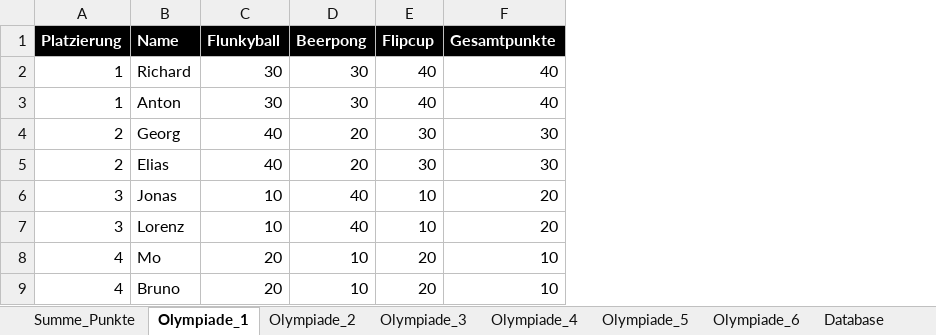
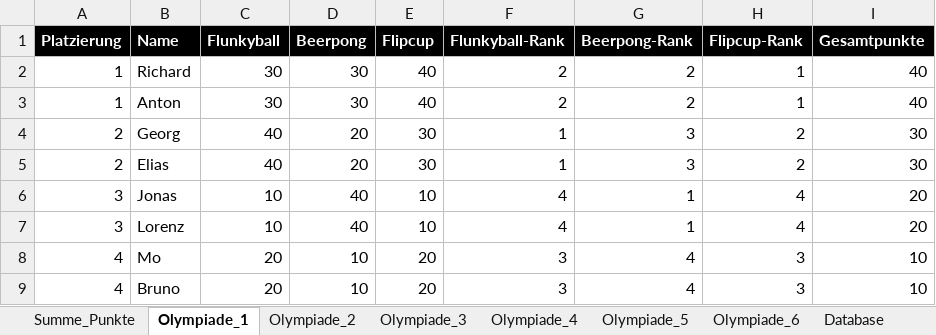
Before and after one commit to Terrepus/Trinkspiel-Olympiade, an Excel workbook: auswertungen/olympiaden.xlsx, sheet Olympiade_1, drawn as a sheet; values as stored, in another font and other column widths than the file's, no borders; the diff names each change by its address in the sheet, - before the commit and + after, or states it on an @@ line.

```diff
--- a/auswertungen/olympiaden.xlsx (sheet Olympiade_1)
+++ b/auswertungen/olympiaden.xlsx (sheet Olympiade_1)
+column F (Flunkyball-Rank), rows 2-9: 2 | 2 | 1 | 1 | 4 | 4 | 3 | 3
+column G (Beerpong-Rank), rows 2-9: 2 | 2 | 3 | 3 | 1 | 1 | 4 | 4
+column H (Flipcup-Rank), rows 2-9: 1 | 1 | 2 | 2 | 4 | 4 | 3 | 3
```
Also changed, not shown: sheet Olympiade_3, sheet Olympiade_4, sheet Olympiade_5, sheet Olympiade_6, other sheet tabs, 9 other files.
